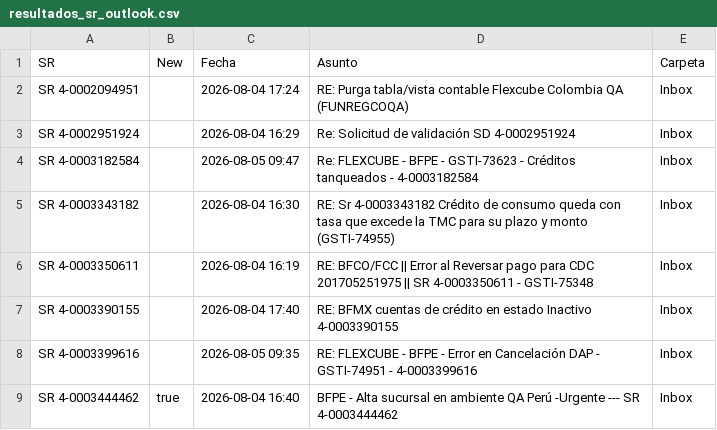
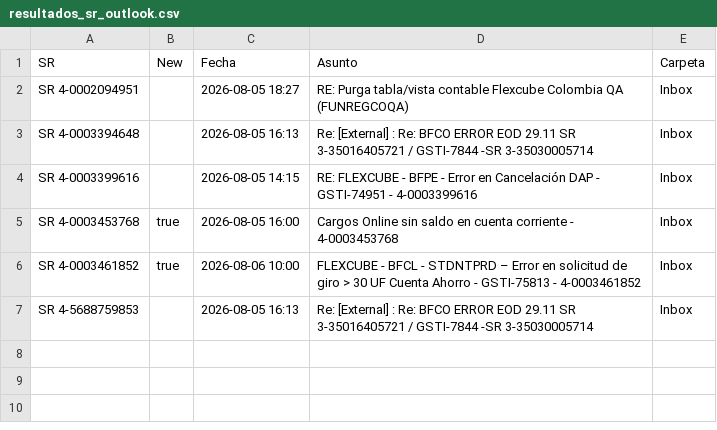
Before and after one commit to dpv20/SR-counter, a CSV file: resultados_sr_outlook.csv, drawn as a sheet.

```diff
--- a/resultados_sr_outlook.csv
+++ b/resultados_sr_outlook.csv
@@ -1,9 +1,7 @@
 "SR","New","Fecha","Asunto","Carpeta"
-"SR 4-0002094951","","2026-08-04 17:24","RE: Purga tabla/vista contable Flexcube Colombia QA (FUNREGCOQA)","Inbox"
-"SR 4-0002951924","","2026-08-04 16:29","Re: Solicitud de validación SD 4-0002951924","Inbox"
-"SR 4-0003182584","","2026-08-05 09:47","Re: FLEXCUBE - BFPE - GSTI-73623 - Créditos tanqueados - 4-0003182584","Inbox"
-"SR 4-0003343182","","2026-08-04 16:30","RE: Sr 4-0003343182 Crédito de consumo queda con tasa que excede la TMC para su plazo y monto (GSTI-74955)","Inbox"
-"SR 4-0003350611","","2026-08-04 16:19","RE: BFCO/FCC || Error al Reversar pago para CDC 201705251975 || SR 4-0003350611 - GSTI-75348","Inbox"
-"SR 4-0003390155","","2026-08-04 17:40","RE: BFMX cuentas de crédito en estado Inactivo  4-0003390155","Inbox"
-"SR 4-0003399616","","2026-08-05 09:35","RE: FLEXCUBE - BFPE - Error en Cancelación DAP - GSTI-74951 - 4-0003399616","Inbox"
-"SR 4-0003444462","true","2026-08-04 16:40","BFPE - Alta sucursal en ambiente QA Perú -Urgente --- SR 4-0003444462 ","Inbox"
+"SR 4-0002094951","","2026-08-05 18:27","RE: Purga tabla/vista contable Flexcube Colombia QA (FUNREGCOQA)","Inbox"
+"SR 4-0003394648","","2026-08-05 16:13","Re: [External] : Re: BFCO ERROR EOD 29.11 SR 3-35016405721 / GSTI-7844 -SR 3-35030005714","Inbox"
+"SR 4-0003399616","","2026-08-05 14:15","RE: FLEXCUBE - BFPE - Error en Cancelación DAP - GSTI-74951 - 4-0003399616","Inbox"
+"SR 4-0003453768","true","2026-08-05 16:00","Cargos Online sin saldo en cuenta corriente - 4-0003453768","Inbox"
+"SR 4-0003461852","true","2026-08-06 10:00","FLEXCUBE - BFCL - STDNTPRD – Error en solicitud de giro > 30 UF Cuenta Ahorro - GSTI-75813 - 4-0003461852","Inbox"
+"SR 4-5688759853","","2026-08-05 16:13","Re: [External] : Re: BFCO ERROR EOD 29.11 SR 3-35016405721 / GSTI-7844 -SR 3-35030005714","Inbox"
```
Also changed, not shown: todos_sr.csv, 2 other files.
